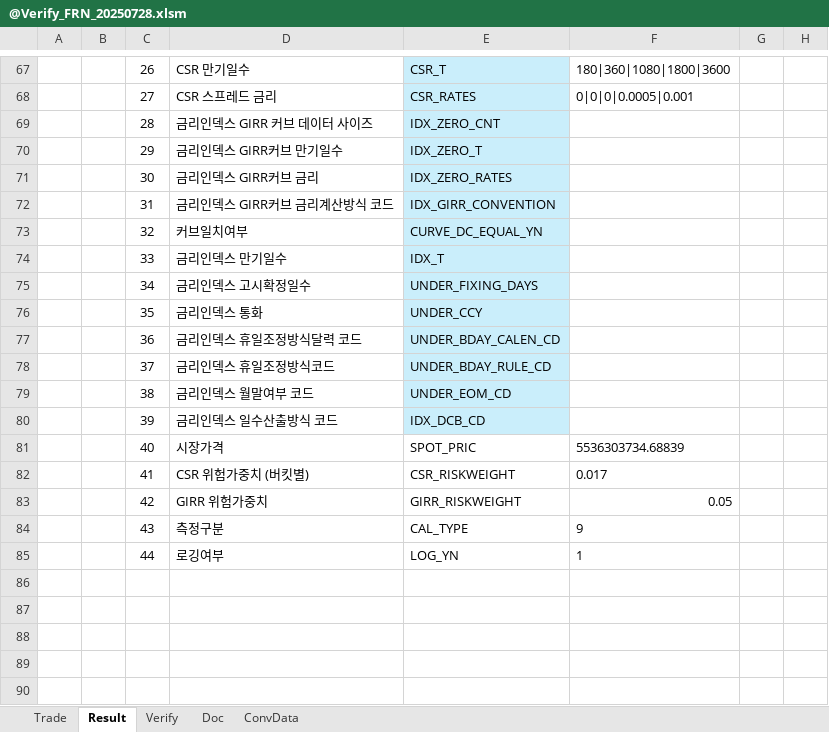
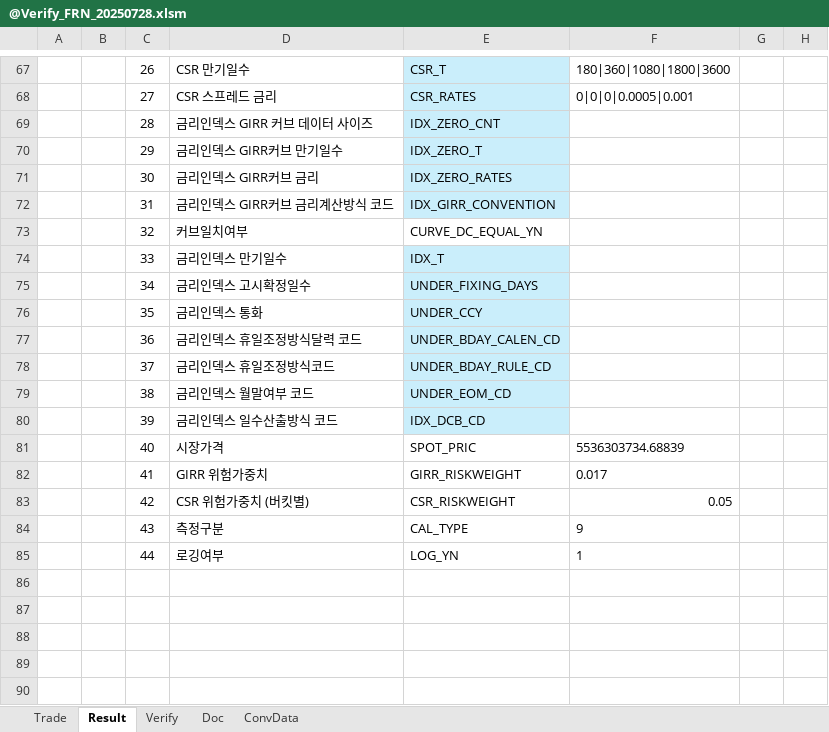
Before and after one commit to Bisi3asi/pricingmodule, an Excel workbook: docs/Verify/@Verify_FRN_20250728.xlsm, sheet Result, drawn as a sheet; only a part is shown, gaps mark what is left out; values as stored, in another font and other column widths than the file's, no borders; charts and pictures not drawn; the diff names each change by its address in the sheet, - before the commit and + after, or states it on an @@ line.

Commit message:
docs: FRN 검증 시트 작업중

```diff
--- a/docs/Verify/@Verify_FRN_20250728.xlsm (sheet Result)
+++ b/docs/Verify/@Verify_FRN_20250728.xlsm (sheet Result)
-E73 fill: #CAEEFB
+E73 fill: none
-D82: CSR 위험가중치 (버킷별)
+D82: GIRR 위험가중치
-E82: CSR_RISKWEIGHT
+E82: GIRR_RISKWEIGHT
-D83: GIRR 위험가중치
+D83: CSR 위험가중치 (버킷별)
-E83: GIRR_RISKWEIGHT
+E83: CSR_RISKWEIGHT
```
Also changed, not shown: sheet Trade, charts or pictures.
